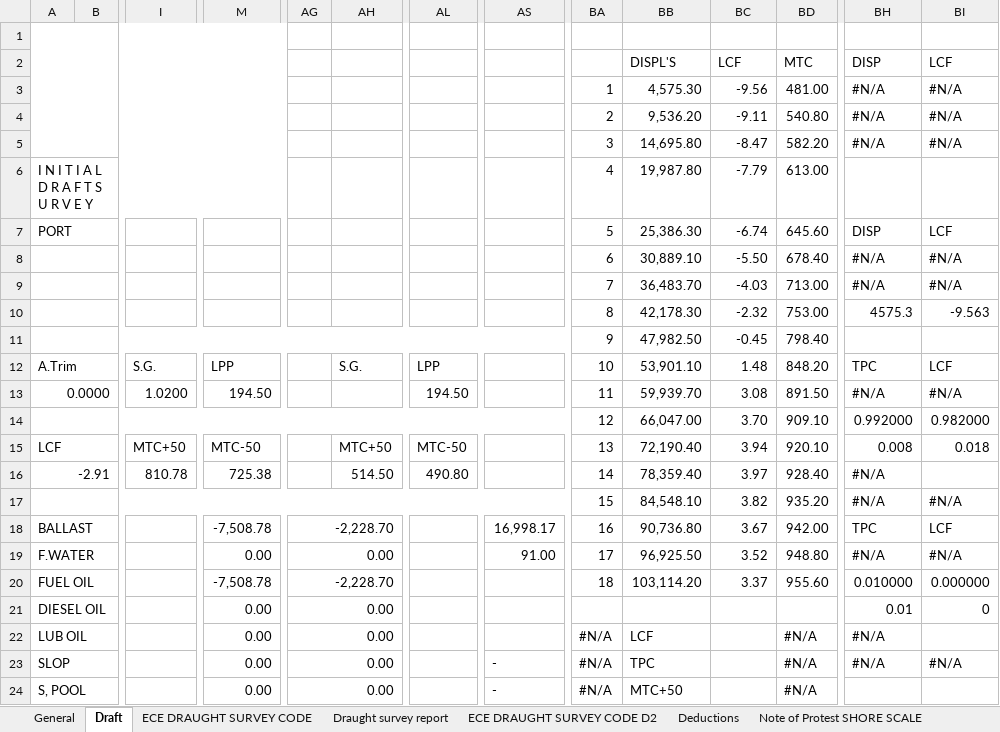
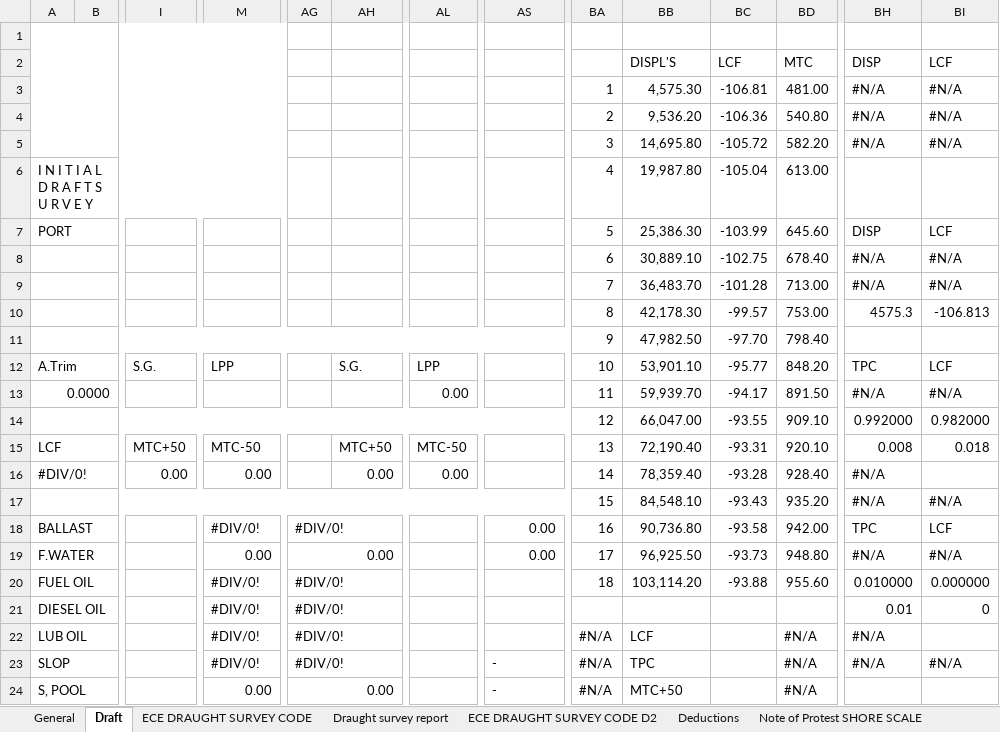
Before and after one commit to aaronavila9530-arch/erp-som, an Excel workbook: backend_api/templates/draft_survey_template.xlsx, sheet Draft, drawn as a sheet; only a part is shown, gaps mark what is left out; values as stored, in another font and other column widths than the file's, no cell formats; charts and pictures not drawn; removed rows and columns are numbered as before the commit, all else as after; rows hold the shown columns only; the diff covers the shown part only; the diff names each change by its address in the sheet, - before the commit and + after, or states it on an @@ line.

Commit message:
draft survey

```diff
--- a/backend_api/templates/draft_survey_template.xlsx (sheet Draft)
+++ b/backend_api/templates/draft_survey_template.xlsx (sheet Draft)
-BC3: -9.56
+BC3: -106.81
-BC4: -9.11
+BC4: -106.36
-BC5: -8.47
+BC5: -105.72
-BC6: -7.79
+BC6: -105.04
-BC7: -6.74
+BC7: -103.99
-BC8: -5.50
+BC8: -102.75
-BC9: -4.03
+BC9: -101.28
-BC10: -2.32
+BC10: -99.57
-BI10: -9.563
+BI10: -106.813
-BC11: -0.45
+BC11: -97.70
-BC12: 1.48
+BC12: -95.77
-I13: 1.0200
+I13: (empty)
-M13: 194.50
+M13: (empty)
-AL13: 194.50
+AL13: 0.00
-BC13: 3.08
+BC13: -94.17
-BC14: 3.70
+BC14: -93.55
-BC15: 3.94
+BC15: -93.31
-row 16: -2.91 |  | 810.78 | 725.38 |  | 514.50 | 490.80 |  | 14 | 78,359.40 | 3.97 | 928.40 | #N/A
+row 16: #DIV/0! |  | 0.00 | 0.00 |  | 0.00 | 0.00 |  | 14 | 78,359.40 | -93.28 | 928.40 | #N/A
-BC17: 3.82
+BC17: -93.43
-M18: -7,508.78
+M18: #DIV/0!
-AG18: -2,228.70
+AG18: #DIV/0!
-AS18: 16,998.17
+AS18: 0.00
-BC18: 3.67
+BC18: -93.58
-AS19: 91.00
+AS19: 0.00
-BC19: 3.52
+BC19: -93.73
-M20: -7,508.78
+M20: #DIV/0!
-AG20: -2,228.70
+AG20: #DIV/0!
-BC20: 3.37
+BC20: -93.88
-M21:M23: 0.00
+M21:M23: #DIV/0!
-AG21:AG23: 0.00
+AG21:AG23: #DIV/0!
```
Also changed, not shown: 3 added rows, 3 removed rows and 53 edited cells elsewhere in this sheet, sheet ECE DRAUGHT SURVEY CODE D2, sheet Draught survey report, sheet Deductions, sheet General, sheet PDF Draft, sheet ECE DRAUGHT SURVEY CODE, 1 more sheet, cell formats, hidden cells, charts or pictures, 1 other file.
